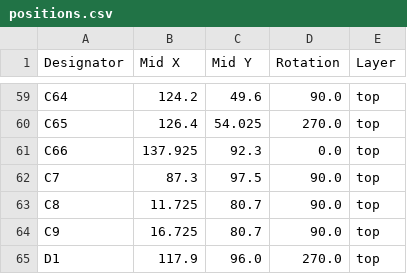
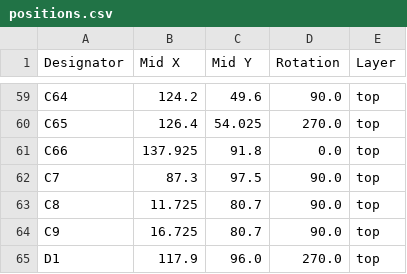
Before and after one commit to revk/ESP32-GFX, a CSV file: PCB/EPD75NFC/production/positions.csv, drawn as a sheet; only a part is shown, gaps mark what is left out; the diff covers the shown part only.

```diff
--- a/PCB/EPD75NFC/production/positions.csv
+++ b/PCB/EPD75NFC/production/positions.csv
@@ -60,3 +60,3 @@ C64,124.2,49.6,90.0,top
 C65,126.4,54.025,270.0,top
-C66,137.925,92.3,0.0,top
+C66,137.925,91.8,0.0,top
 C7,87.3,97.5,90.0,top
```
Also changed, not shown: 19 edited cells elsewhere in this file, 3 other files.
